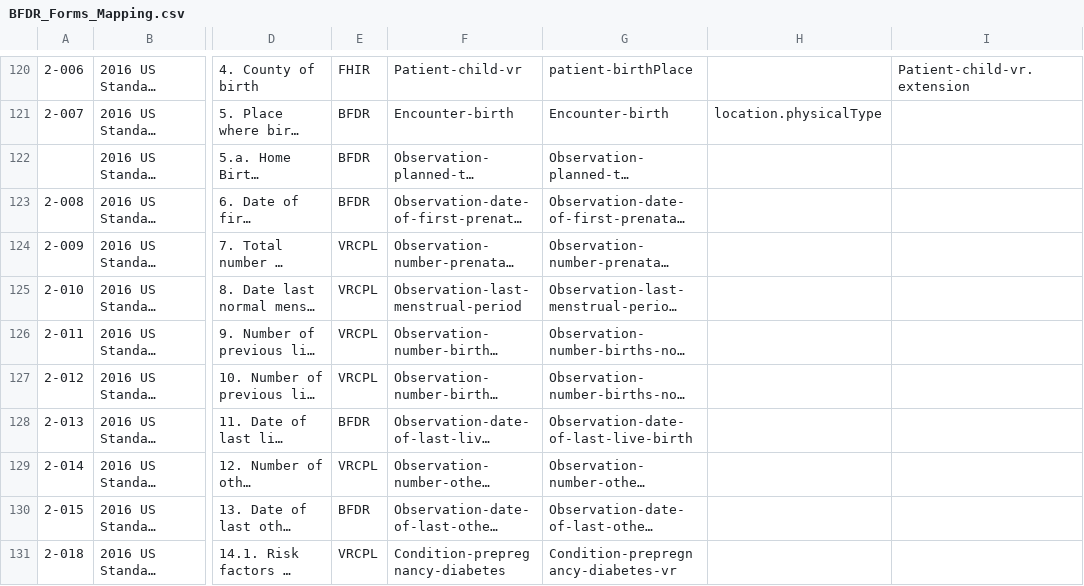
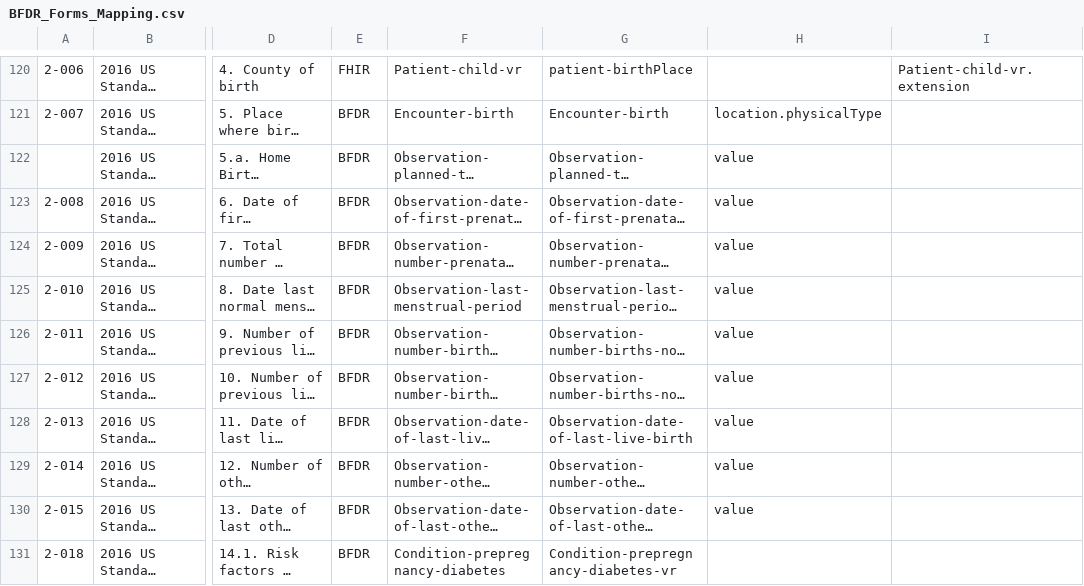
Before and after one commit to HL7/vr-common-library, a CSV file: input/mapping/BFDR_Forms_Mapping.csv, drawn as a sheet; only a part is shown, gaps mark what is left out; long unchanged cells end in …; the diff covers the shown part only; the diff names each change by its address in the sheet, - before the commit and + after, or states it on an @@ line.

```diff
--- a/input/mapping/BFDR_Forms_Mapping.csv
+++ b/input/mapping/BFDR_Forms_Mapping.csv
-H122:H130: (empty)
+H122:H130: value
-E124:E127: VRCPL
+E124:E127: BFDR
-E129: VRCPL
+E129: BFDR
-E131: VRCPL
+E131: BFDR
```
Also changed, not shown: 181 edited cells elsewhere in this file, input/mapping/IJE_File_Layouts_Version_2021_FHIR-2023-02-22-All-Combined.csv, 3 other files.
